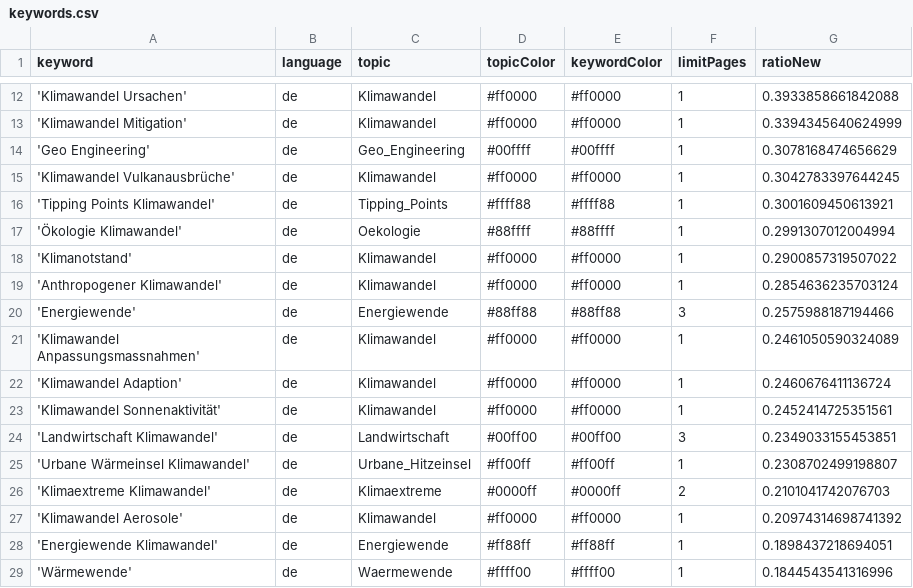
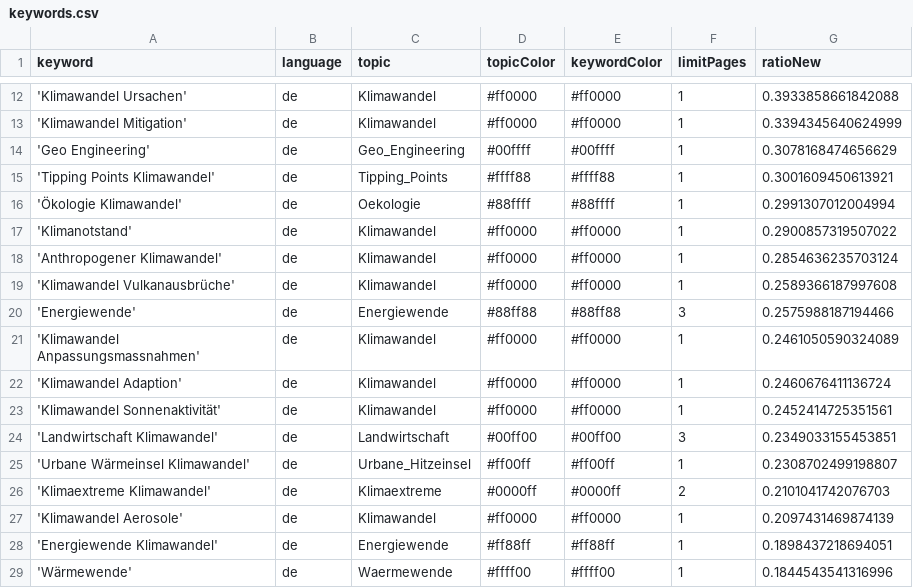
Before and after one commit to claba-news/climateIsComing, a CSV file: keywords.csv, drawn as a sheet; only a part is shown, gaps mark what is left out.

Commit message:
Commit from GitHub Actions (harvest:0.0)

```diff
--- a/keywords.csv
+++ b/keywords.csv
@@ -14,3 +14,2 @@ keyword,language,topic,topicColor,keywordColor,limitPages,ratioNew
 'Geo Engineering',de,Geo_Engineering,#00ffff,#00ffff,1,0.3078168474656629
-'Klimawandel Vulkanausbrüche',de,Klimawandel,#ff0000,#ff0000,1,0.3042783397644245
 'Tipping Points Klimawandel',de,Tipping_Points,#ffff88,#ffff88,1,0.3001609450613921
@@ -19,2 +18,3 @@ keyword,language,topic,topicColor,keywordColor,limitPages,ratioNew
 'Anthropogener Klimawandel',de,Klimawandel,#ff0000,#ff0000,1,0.2854636235703124
+'Klimawandel Vulkanausbrüche',de,Klimawandel,#ff0000,#ff0000,1,0.2589366187997608
 'Energiewende',de,Energiewende,#88ff88,#88ff88,3,0.2575988187194466
@@ -26,3 +26,3 @@ keyword,language,topic,topicColor,keywordColor,limitPages,ratioNew
 'Klimaextreme Klimawandel',de,Klimaextreme,#0000ff,#0000ff,2,0.2101041742076703
-'Klimawandel Aerosole',de,Klimawandel,#ff0000,#ff0000,1,0.20974314698741392
+'Klimawandel Aerosole',de,Klimawandel,#ff0000,#ff0000,1,0.2097431469874139
 'Energiewende Klimawandel',de,Energiewende,#ff88ff,#ff88ff,1,0.1898437218694051
```
